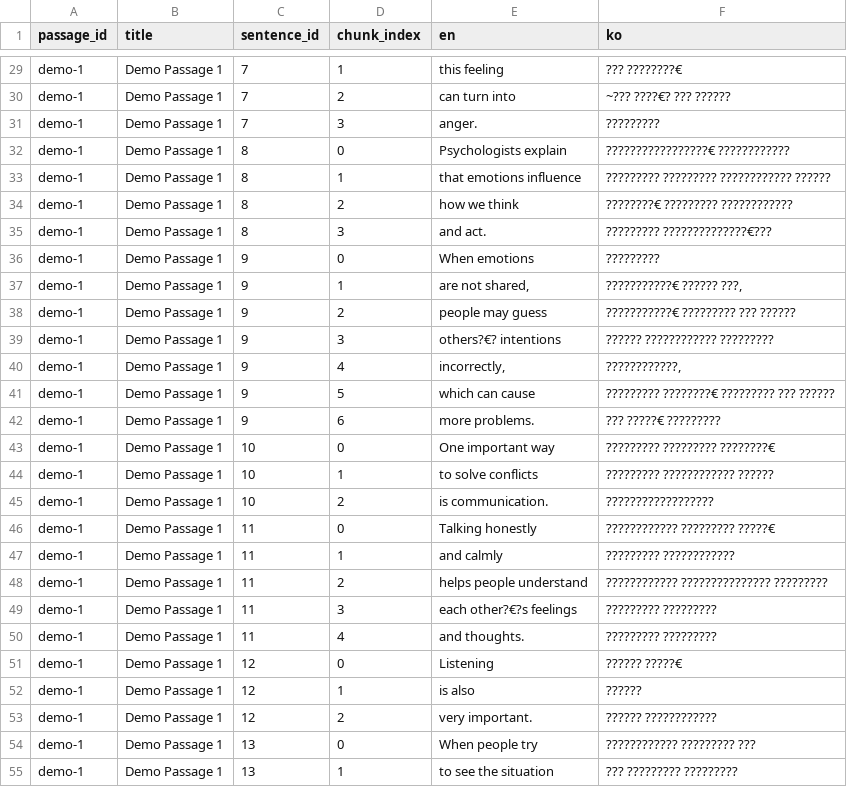
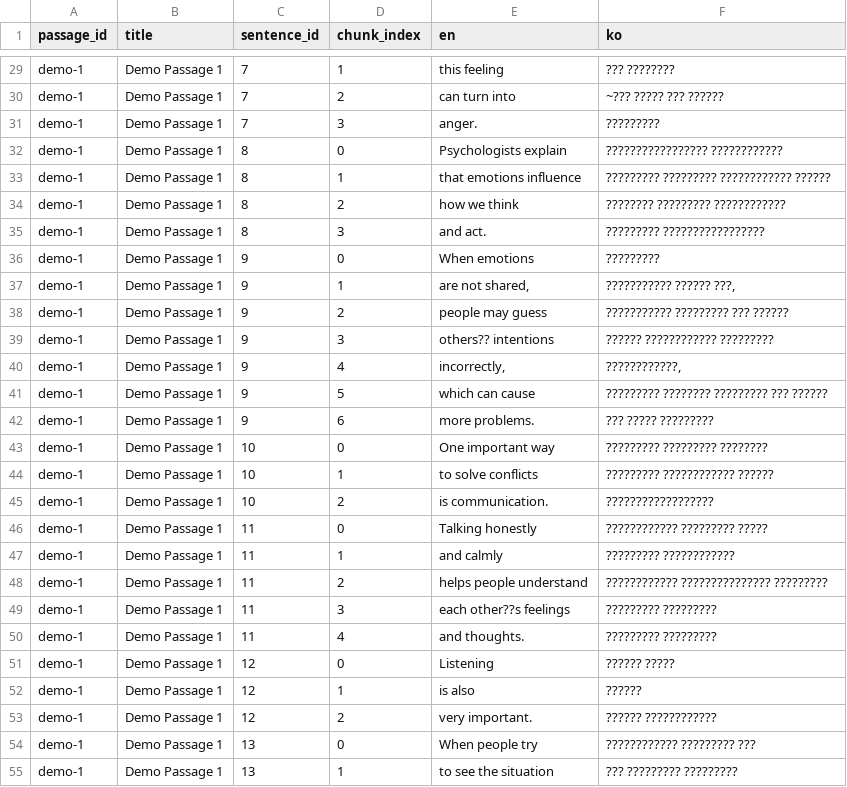
Before and after one commit to Linguisti/chunk-reader-app, a CSV file: public/passages/demo-1.csv, drawn as a sheet; only a part is shown, gaps mark what is left out; the diff covers the shown part only; the diff names each change by its address in the sheet, - before the commit and + after, or states it on an @@ line.

```diff
--- a/public/passages/demo-1.csv
+++ b/public/passages/demo-1.csv
-F29 (ko): ??? ????????€
+F29 (ko): ??? ????????
-F30 (ko): ~??? ????€? ??? ??????
+F30 (ko): ~??? ????? ??? ??????
-F32 (ko): ?????????????????€ ????????????
+F32 (ko): ????????????????? ????????????
-F34 (ko): ????????€ ????????? ????????????
+F34 (ko): ???????? ????????? ????????????
-F35 (ko): ????????? ??????????????€???
+F35 (ko): ????????? ?????????????????
-F37 (ko): ???????????€ ?????? ???,
+F37 (ko): ??????????? ?????? ???,
-F38 (ko): ???????????€ ????????? ??? ??????
+F38 (ko): ??????????? ????????? ??? ??????
-E39 (en): others?€? intentions
+E39 (en): others?? intentions
-F41 (ko): ????????? ????????€ ????????? ??? ??????
+F41 (ko): ????????? ???????? ????????? ??? ??????
-F42 (ko): ??? ?????€ ?????????
+F42 (ko): ??? ????? ?????????
-F43 (ko): ????????? ????????? ????????€
+F43 (ko): ????????? ????????? ????????
-F46 (ko): ???????????? ????????? ?????€
+F46 (ko): ???????????? ????????? ?????
-E49 (en): each other?€?s feelings
+E49 (en): each other??s feelings
-F51 (ko): ?????? ?????€
+F51 (ko): ?????? ?????
```
Also changed, not shown: 26 edited cells elsewhere in this file.
